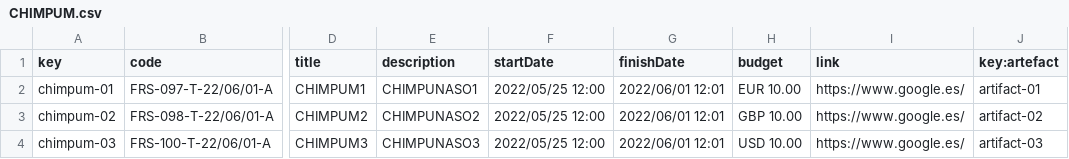
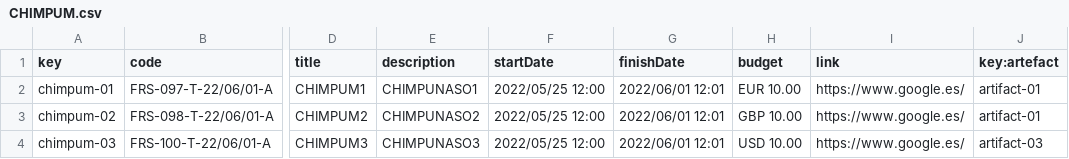
Before and after one commit to plss12/Acme-Toolkits, a CSV file: src/main/webapp/WEB-INF/resources/sample-data/CHIMPUM.csv, drawn as a sheet; only a part is shown, gaps mark what is left out; the diff names each change by its address in the sheet, - before the commit and + after, or states it on an @@ line.

```diff
--- a/src/main/webapp/WEB-INF/resources/sample-data/CHIMPUM.csv
+++ b/src/main/webapp/WEB-INF/resources/sample-data/CHIMPUM.csv
-J3 (key:artefact): artifact-02
+J3 (key:artefact): artifact-01
```
Also changed, not shown: 13 other files.
